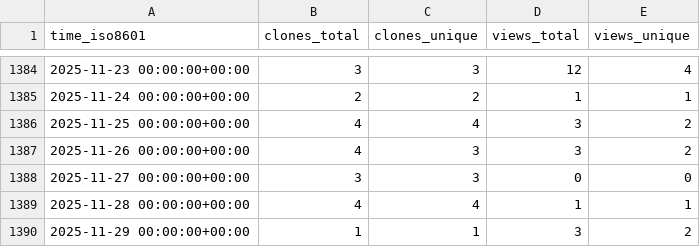
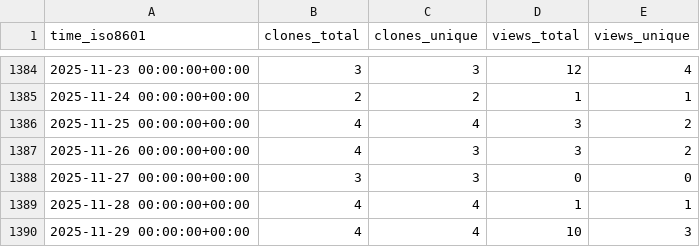
Before and after one commit to pcl1350306170/edukidgame, a CSV file: timmalich/edukiz/ghrs-data/views_clones_aggregate.csv, drawn as a sheet; only a part is shown, gaps mark what is left out.

```diff
--- a/timmalich/edukiz/ghrs-data/views_clones_aggregate.csv
+++ b/timmalich/edukiz/ghrs-data/views_clones_aggregate.csv
@@ -1389,2 +1389,2 @@ time_iso8601,clones_total,clones_unique,views_total,views_unique
 2025-11-28 00:00:00+00:00,4,4,1,1
-2025-11-29 00:00:00+00:00,1,1,3,2
+2025-11-29 00:00:00+00:00,4,4,10,3
```
Also changed, not shown: 1 other file.
